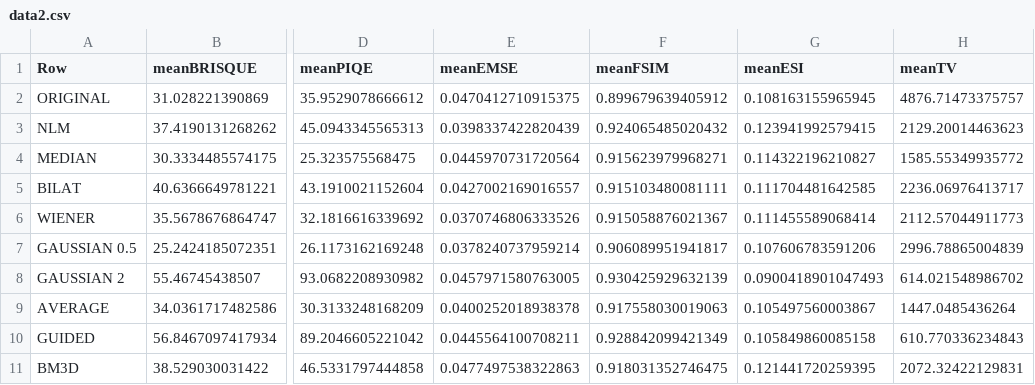
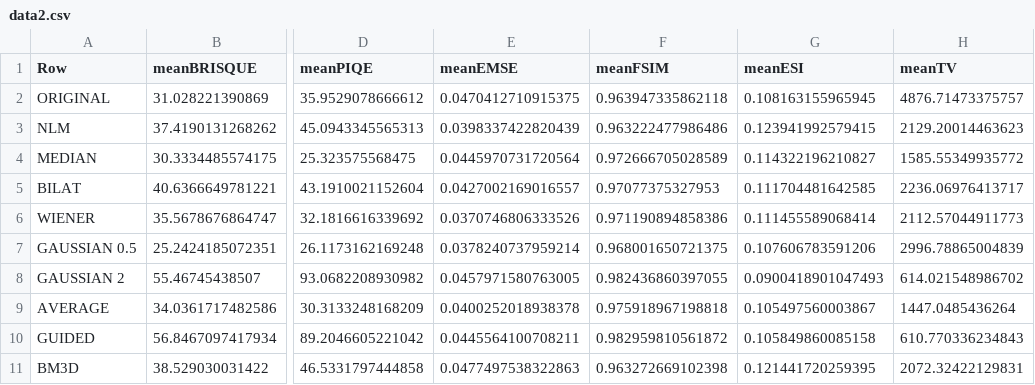
Before and after one commit to aetherstrata/ssnom-dip-thesis, a CSV file: thesis/data2.csv, drawn as a sheet; only a part is shown, gaps mark what is left out; the diff names each change by its address in the sheet, - before the commit and + after, or states it on an @@ line.

Commit message:
final thesis

```diff
--- a/thesis/data2.csv
+++ b/thesis/data2.csv
-F2 (meanFSIM): 0.899679639405912
+F2 (meanFSIM): 0.963947335862118
-F3 (meanFSIM): 0.924065485020432
+F3 (meanFSIM): 0.963222477986486
-F4 (meanFSIM): 0.915623979968271
+F4 (meanFSIM): 0.972666705028589
-F5 (meanFSIM): 0.915103480081111
+F5 (meanFSIM): 0.97077375327953
-F6 (meanFSIM): 0.915058876021367
+F6 (meanFSIM): 0.971190894858386
-F7 (meanFSIM): 0.906089951941817
+F7 (meanFSIM): 0.968001650721375
-F8 (meanFSIM): 0.930425929632139
+F8 (meanFSIM): 0.982436860397055
-F9 (meanFSIM): 0.917558030019063
+F9 (meanFSIM): 0.975918967198818
-F10 (meanFSIM): 0.928842099421349
+F10 (meanFSIM): 0.982959810561872
-F11 (meanFSIM): 0.918031352746475
+F11 (meanFSIM): 0.963272669102398
```
Also changed, not shown: thesis/data3.csv, 14 other files.
